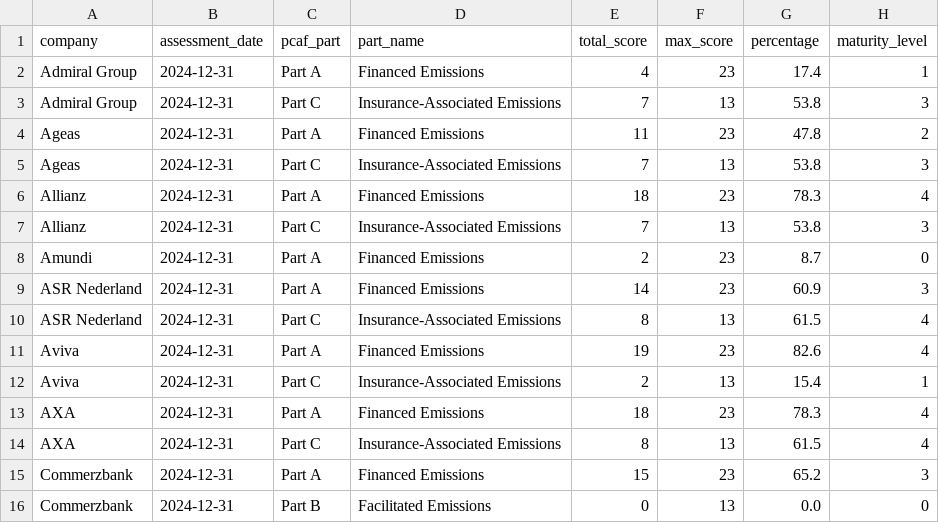
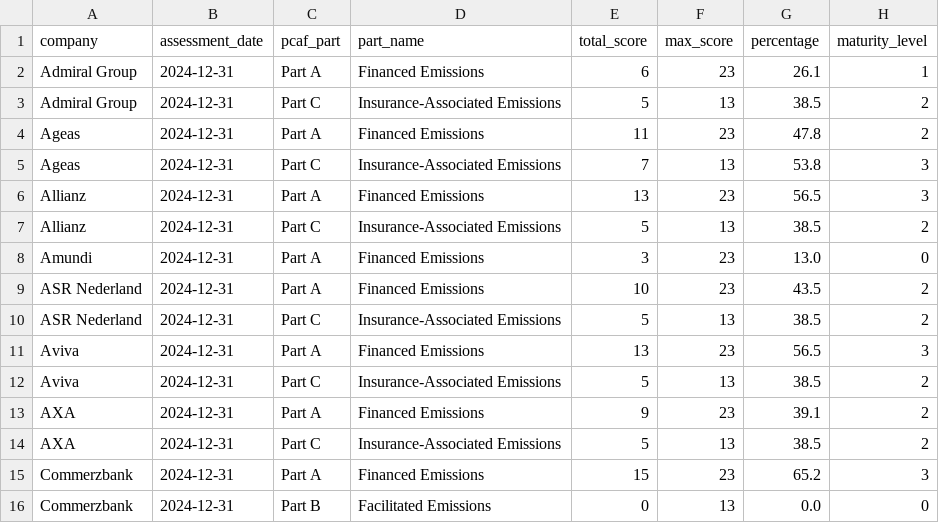
Before and after one commit to eplr/pcaf-compliance, a CSV file: output/pcaf_assessment_parts.csv, drawn as a sheet; only a part is shown; the diff covers the shown part only.

```diff
--- a/output/pcaf_assessment_parts.csv
+++ b/output/pcaf_assessment_parts.csv
@@ -1,15 +1,15 @@
 company,assessment_date,pcaf_part,part_name,total_score,max_score,percentage,maturity_level
-Admiral Group,2024-12-31,Part A,Financed Emissions,4,23,17.4,1
-Admiral Group,2024-12-31,Part C,Insurance-Associated Emissions,7,13,53.8,3
+Admiral Group,2024-12-31,Part A,Financed Emissions,6,23,26.1,1
+Admiral Group,2024-12-31,Part C,Insurance-Associated Emissions,5,13,38.5,2
 Ageas,2024-12-31,Part A,Financed Emissions,11,23,47.8,2
 Ageas,2024-12-31,Part C,Insurance-Associated Emissions,7,13,53.8,3
-Allianz,2024-12-31,Part A,Financed Emissions,18,23,78.3,4
-Allianz,2024-12-31,Part C,Insurance-Associated Emissions,7,13,53.8,3
-Amundi,2024-12-31,Part A,Financed Emissions,2,23,8.7,0
-ASR Nederland,2024-12-31,Part A,Financed Emissions,14,23,60.9,3
-ASR Nederland,2024-12-31,Part C,Insurance-Associated Emissions,8,13,61.5,4
-Aviva,2024-12-31,Part A,Financed Emissions,19,23,82.6,4
-Aviva,2024-12-31,Part C,Insurance-Associated Emissions,2,13,15.4,1
-AXA,2024-12-31,Part A,Financed Emissions,18,23,78.3,4
-AXA,2024-12-31,Part C,Insurance-Associated Emissions,8,13,61.5,4
+Allianz,2024-12-31,Part A,Financed Emissions,13,23,56.5,3
+Allianz,2024-12-31,Part C,Insurance-Associated Emissions,5,13,38.5,2
+Amundi,2024-12-31,Part A,Financed Emissions,3,23,13.0,0
+ASR Nederland,2024-12-31,Part A,Financed Emissions,10,23,43.5,2
+ASR Nederland,2024-12-31,Part C,Insurance-Associated Emissions,5,13,38.5,2
+Aviva,2024-12-31,Part A,Financed Emissions,13,23,56.5,3
+Aviva,2024-12-31,Part C,Insurance-Associated Emissions,5,13,38.5,2
+AXA,2024-12-31,Part A,Financed Emissions,9,23,39.1,2
+AXA,2024-12-31,Part C,Insurance-Associated Emissions,5,13,38.5,2
 Commerzbank,2024-12-31,Part A,Financed Emissions,15,23,65.2,3
```
Also changed, not shown: 59 edited cells elsewhere in this file, output/financed_emissions.csv, output/pcaf_assessment_overall.csv, 23 other files.
